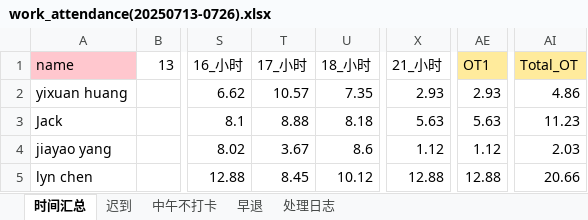
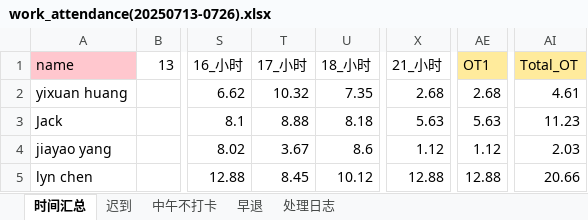
Before and after one commit to WuTao1103/timecard, an Excel workbook: processed/work_attendance(20250713-0726).xlsx, sheet 时间汇总, drawn as a sheet; only a part is shown, gaps mark what is left out; values as stored, in another font and other column widths than the file's, no borders; the diff names each change by its address in the sheet, - before the commit and + after, or states it on an @@ line.

```diff
--- a/processed/work_attendance(20250713-0726).xlsx (sheet 时间汇总)
+++ b/processed/work_attendance(20250713-0726).xlsx (sheet 时间汇总)
-T2: 10.57
+T2: 10.32
-X2: 2.93
+X2: 2.68
-AE2: 2.93
+AE2: 2.68
-AI2: 4.86
+AI2: 4.61
```
Also changed, not shown: sheet 处理日志, sheet 中午不打卡, processed/table_with_error_cells(20250713-0726).xlsx, 3 other files.
